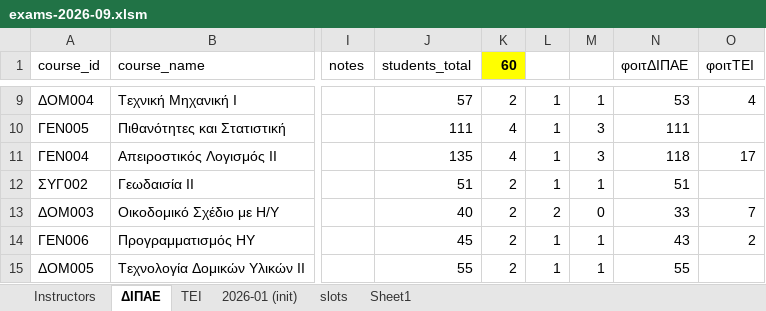
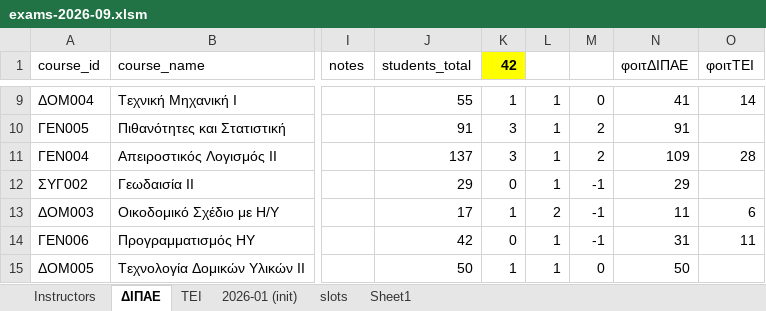
Before and after one commit to panagop/civil_ihu_pyappz, an Excel workbook: files/exams/exams-2026-09.xlsm, sheet ΔΙΠΑΕ, drawn as a sheet; only a part is shown, gaps mark what is left out; values as stored, in another font and other column widths than the file's, no borders; table styles not drawn; the diff covers the shown part only; the diff names each change by its address in the sheet, - before the commit and + after, or states it on an @@ line.

```diff
--- a/files/exams/exams-2026-09.xlsm (sheet ΔΙΠΑΕ)
+++ b/files/exams/exams-2026-09.xlsm (sheet ΔΙΠΑΕ)
-K1: 60
+K1: 42
-J9 (students_total): 57
+J9 (students_total): 55
-K9 (42): 2
+K9 (42): 1
-M9: 1
+M9: 0
-N9 (φοιτΔΙΠΑΕ): 53
+N9 (φοιτΔΙΠΑΕ): 41
-O9 (φοιτΤΕΙ): 4
+O9 (φοιτΤΕΙ): 14
-J10 (students_total): 111
+J10 (students_total): 91
-K10:K11 (42): 4
+K10:K11 (42): 3
-M10:M11: 3
+M10:M11: 2
-N10 (φοιτΔΙΠΑΕ): 111
+N10 (φοιτΔΙΠΑΕ): 91
-J11 (students_total): 135
+J11 (students_total): 137
-N11 (φοιτΔΙΠΑΕ): 118
+N11 (φοιτΔΙΠΑΕ): 109
-O11 (φοιτΤΕΙ): 17
+O11 (φοιτΤΕΙ): 28
-J12 (students_total): 51
+J12 (students_total): 29
-K12 (42): 2
+K12 (42): 0
-M12: 1
+M12: -1
-N12 (φοιτΔΙΠΑΕ): 51
+N12 (φοιτΔΙΠΑΕ): 29
-J13 (students_total): 40
+J13 (students_total): 17
-K13 (42): 2
+K13 (42): 1
-M13: 0
+M13: -1
-N13 (φοιτΔΙΠΑΕ): 33
+N13 (φοιτΔΙΠΑΕ): 11
-O13 (φοιτΤΕΙ): 7
+O13 (φοιτΤΕΙ): 6
-J14 (students_total): 45
+J14 (students_total): 42
-K14 (42): 2
+K14 (42): 0
-M14: 1
+M14: -1
-N14 (φοιτΔΙΠΑΕ): 43
+N14 (φοιτΔΙΠΑΕ): 31
-O14 (φοιτΤΕΙ): 2
+O14 (φοιτΤΕΙ): 11
-J15 (students_total): 55
+J15 (students_total): 50
-K15 (42): 2
+K15 (42): 1
-M15: 1
+M15: 0
-N15 (φοιτΔΙΠΑΕ): 55
+N15 (φοιτΔΙΠΑΕ): 50
```
Also changed, not shown: 231 edited cells elsewhere in this sheet, sheet ΤΕΙ, formulas that keep their value, 3 other files.
